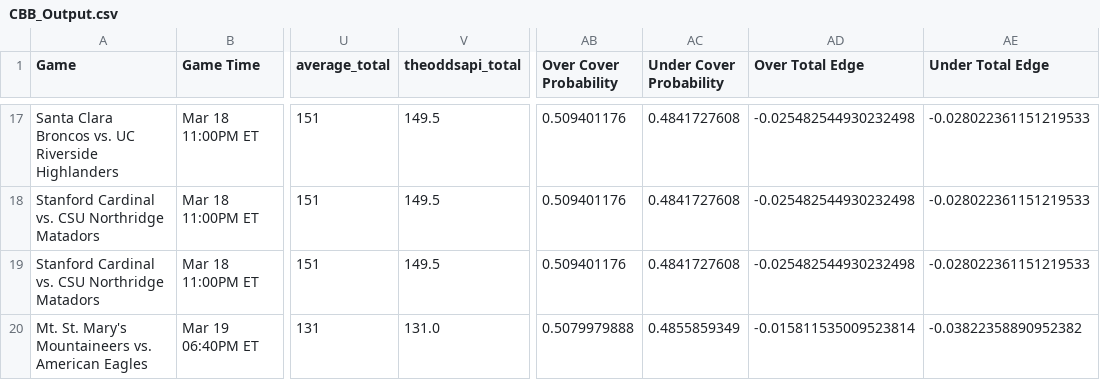
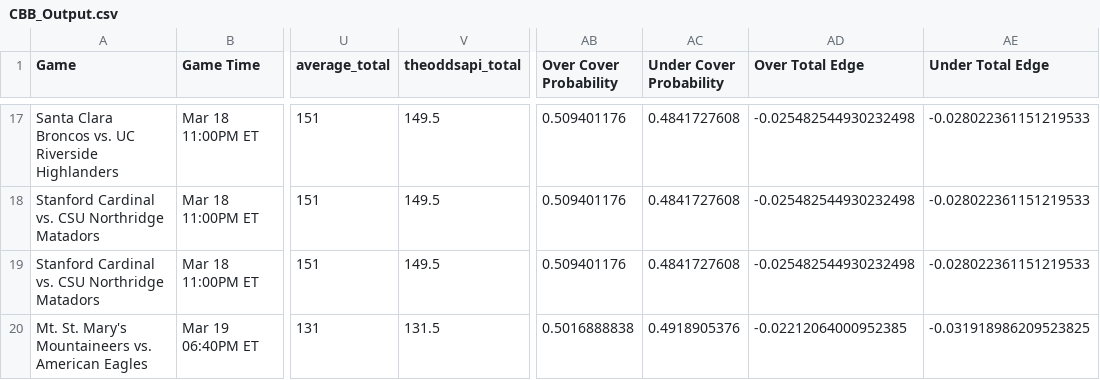
Before and after one commit to shaanchanchani/march_madness, a CSV file: CBB_Output.csv, drawn as a sheet; only a part is shown, gaps mark what is left out; the diff covers the shown part only; the diff names each change by its address in the sheet, - before the commit and + after, or states it on an @@ line.

```diff
--- a/CBB_Output.csv
+++ b/CBB_Output.csv
-V20 (theoddsapi_total): 131.0
+V20 (theoddsapi_total): 131.5
-AB20 (Over Cover Probability): 0.5079979888
+AB20 (Over Cover Probability): 0.5016888838
-AC20 (Under Cover Probability): 0.4855859349
+AC20 (Under Cover Probability): 0.4918905376
-AD20 (Over Total Edge): -0.015811535009523814
+AD20 (Over Total Edge): -0.02212064000952385
-AE20 (Under Total Edge): -0.03822358890952382
+AE20 (Under Total Edge): -0.031918986209523825
```
Also changed, not shown: 65 edited cells elsewhere in this file.
